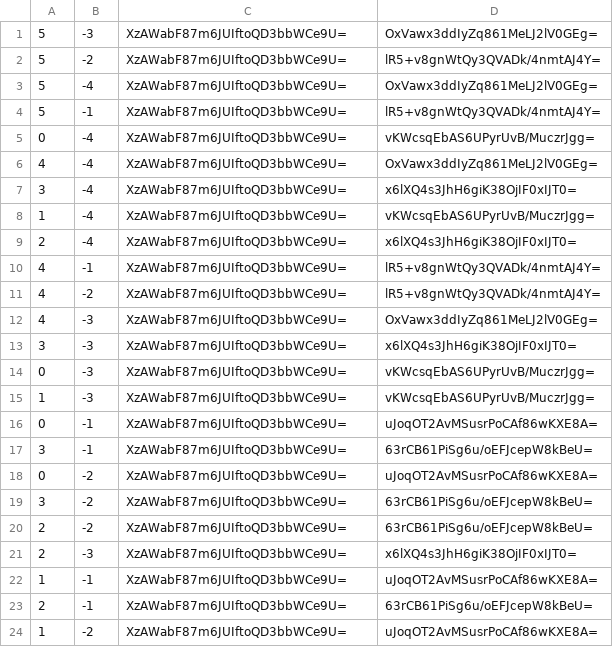
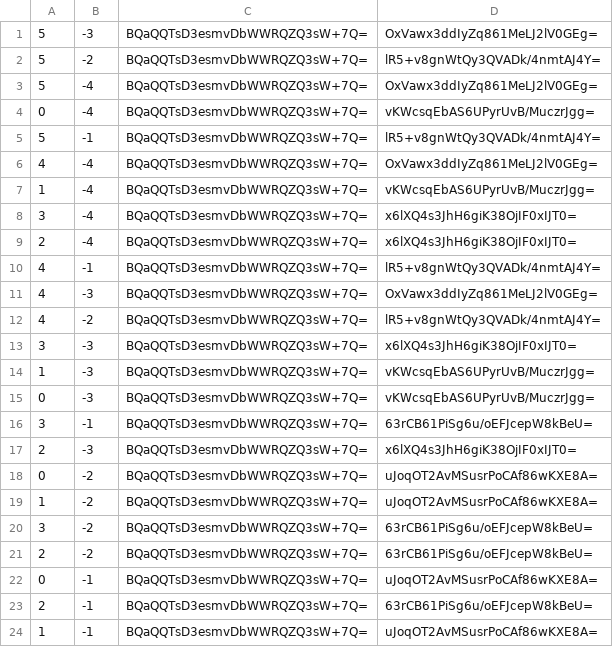
Before and after one commit to Bixthefin/Bixthefin.github.io, a CSV file: MapS4/tiles/zoom.0/metadata/k.0.-1.csv, drawn as a sheet.

```diff
--- a/MapS4/tiles/zoom.0/metadata/k.0.-1.csv
+++ b/MapS4/tiles/zoom.0/metadata/k.0.-1.csv
@@ -1,24 +1,24 @@
-5,-3,XzAWabF87m6JUIftoQD3bbWCe9U=,OxVawx3ddIyZq861MeLJ2lV0GEg=
-5,-2,XzAWabF87m6JUIftoQD3bbWCe9U=,lR5+v8gnWtQy3QVADk/4nmtAJ4Y=
-5,-4,XzAWabF87m6JUIftoQD3bbWCe9U=,OxVawx3ddIyZq861MeLJ2lV0GEg=
-5,-1,XzAWabF87m6JUIftoQD3bbWCe9U=,lR5+v8gnWtQy3QVADk/4nmtAJ4Y=
-0,-4,XzAWabF87m6JUIftoQD3bbWCe9U=,vKWcsqEbAS6UPyrUvB/MuczrJgg=
-4,-4,XzAWabF87m6JUIftoQD3bbWCe9U=,OxVawx3ddIyZq861MeLJ2lV0GEg=
-3,-4,XzAWabF87m6JUIftoQD3bbWCe9U=,x6lXQ4s3JhH6giK38OjIF0xIJT0=
-1,-4,XzAWabF87m6JUIftoQD3bbWCe9U=,vKWcsqEbAS6UPyrUvB/MuczrJgg=
-2,-4,XzAWabF87m6JUIftoQD3bbWCe9U=,x6lXQ4s3JhH6giK38OjIF0xIJT0=
-4,-1,XzAWabF87m6JUIftoQD3bbWCe9U=,lR5+v8gnWtQy3QVADk/4nmtAJ4Y=
-4,-2,XzAWabF87m6JUIftoQD3bbWCe9U=,lR5+v8gnWtQy3QVADk/4nmtAJ4Y=
-4,-3,XzAWabF87m6JUIftoQD3bbWCe9U=,OxVawx3ddIyZq861MeLJ2lV0GEg=
-3,-3,XzAWabF87m6JUIftoQD3bbWCe9U=,x6lXQ4s3JhH6giK38OjIF0xIJT0=
-0,-3,XzAWabF87m6JUIftoQD3bbWCe9U=,vKWcsqEbAS6UPyrUvB/MuczrJgg=
-1,-3,XzAWabF87m6JUIftoQD3bbWCe9U=,vKWcsqEbAS6UPyrUvB/MuczrJgg=
-0,-1,XzAWabF87m6JUIftoQD3bbWCe9U=,uJoqOT2AvMSusrPoCAf86wKXE8A=
-3,-1,XzAWabF87m6JUIftoQD3bbWCe9U=,63rCB61PiSg6u/oEFJcepW8kBeU=
-0,-2,XzAWabF87m6JUIftoQD3bbWCe9U=,uJoqOT2AvMSusrPoCAf86wKXE8A=
-3,-2,XzAWabF87m6JUIftoQD3bbWCe9U=,63rCB61PiSg6u/oEFJcepW8kBeU=
-2,-2,XzAWabF87m6JUIftoQD3bbWCe9U=,63rCB61PiSg6u/oEFJcepW8kBeU=
-2,-3,XzAWabF87m6JUIftoQD3bbWCe9U=,x6lXQ4s3JhH6giK38OjIF0xIJT0=
-1,-1,XzAWabF87m6JUIftoQD3bbWCe9U=,uJoqOT2AvMSusrPoCAf86wKXE8A=
-2,-1,XzAWabF87m6JUIftoQD3bbWCe9U=,63rCB61PiSg6u/oEFJcepW8kBeU=
-1,-2,XzAWabF87m6JUIftoQD3bbWCe9U=,uJoqOT2AvMSusrPoCAf86wKXE8A=
+5,-3,BQaQQTsD3esmvDbWWRQZQ3sW+7Q=,OxVawx3ddIyZq861MeLJ2lV0GEg=
+5,-2,BQaQQTsD3esmvDbWWRQZQ3sW+7Q=,lR5+v8gnWtQy3QVADk/4nmtAJ4Y=
+5,-4,BQaQQTsD3esmvDbWWRQZQ3sW+7Q=,OxVawx3ddIyZq861MeLJ2lV0GEg=
+0,-4,BQaQQTsD3esmvDbWWRQZQ3sW+7Q=,vKWcsqEbAS6UPyrUvB/MuczrJgg=
+5,-1,BQaQQTsD3esmvDbWWRQZQ3sW+7Q=,lR5+v8gnWtQy3QVADk/4nmtAJ4Y=
+4,-4,BQaQQTsD3esmvDbWWRQZQ3sW+7Q=,OxVawx3ddIyZq861MeLJ2lV0GEg=
+1,-4,BQaQQTsD3esmvDbWWRQZQ3sW+7Q=,vKWcsqEbAS6UPyrUvB/MuczrJgg=
+3,-4,BQaQQTsD3esmvDbWWRQZQ3sW+7Q=,x6lXQ4s3JhH6giK38OjIF0xIJT0=
+2,-4,BQaQQTsD3esmvDbWWRQZQ3sW+7Q=,x6lXQ4s3JhH6giK38OjIF0xIJT0=
+4,-1,BQaQQTsD3esmvDbWWRQZQ3sW+7Q=,lR5+v8gnWtQy3QVADk/4nmtAJ4Y=
+4,-3,BQaQQTsD3esmvDbWWRQZQ3sW+7Q=,OxVawx3ddIyZq861MeLJ2lV0GEg=
+4,-2,BQaQQTsD3esmvDbWWRQZQ3sW+7Q=,lR5+v8gnWtQy3QVADk/4nmtAJ4Y=
+3,-3,BQaQQTsD3esmvDbWWRQZQ3sW+7Q=,x6lXQ4s3JhH6giK38OjIF0xIJT0=
+1,-3,BQaQQTsD3esmvDbWWRQZQ3sW+7Q=,vKWcsqEbAS6UPyrUvB/MuczrJgg=
+0,-3,BQaQQTsD3esmvDbWWRQZQ3sW+7Q=,vKWcsqEbAS6UPyrUvB/MuczrJgg=
+3,-1,BQaQQTsD3esmvDbWWRQZQ3sW+7Q=,63rCB61PiSg6u/oEFJcepW8kBeU=
+2,-3,BQaQQTsD3esmvDbWWRQZQ3sW+7Q=,x6lXQ4s3JhH6giK38OjIF0xIJT0=
+0,-2,BQaQQTsD3esmvDbWWRQZQ3sW+7Q=,uJoqOT2AvMSusrPoCAf86wKXE8A=
+1,-2,BQaQQTsD3esmvDbWWRQZQ3sW+7Q=,uJoqOT2AvMSusrPoCAf86wKXE8A=
+3,-2,BQaQQTsD3esmvDbWWRQZQ3sW+7Q=,63rCB61PiSg6u/oEFJcepW8kBeU=
+2,-2,BQaQQTsD3esmvDbWWRQZQ3sW+7Q=,63rCB61PiSg6u/oEFJcepW8kBeU=
+0,-1,BQaQQTsD3esmvDbWWRQZQ3sW+7Q=,uJoqOT2AvMSusrPoCAf86wKXE8A=
+2,-1,BQaQQTsD3esmvDbWWRQZQ3sW+7Q=,63rCB61PiSg6u/oEFJcepW8kBeU=
+1,-1,BQaQQTsD3esmvDbWWRQZQ3sW+7Q=,uJoqOT2AvMSusrPoCAf86wKXE8A=
```
Also changed, not shown: MapS4/tiles/zoom.-1/metadata/k.0.-1.csv, MapS4/tiles/zoom.-1/metadata/k.0.0.csv, 49 other files.
